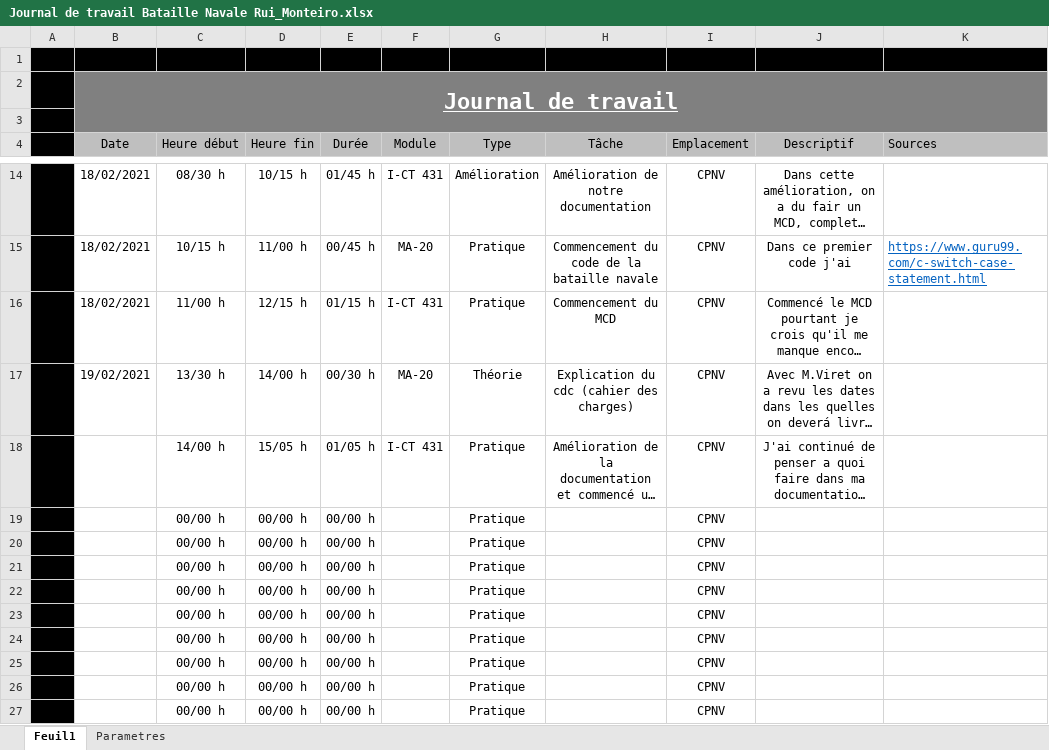
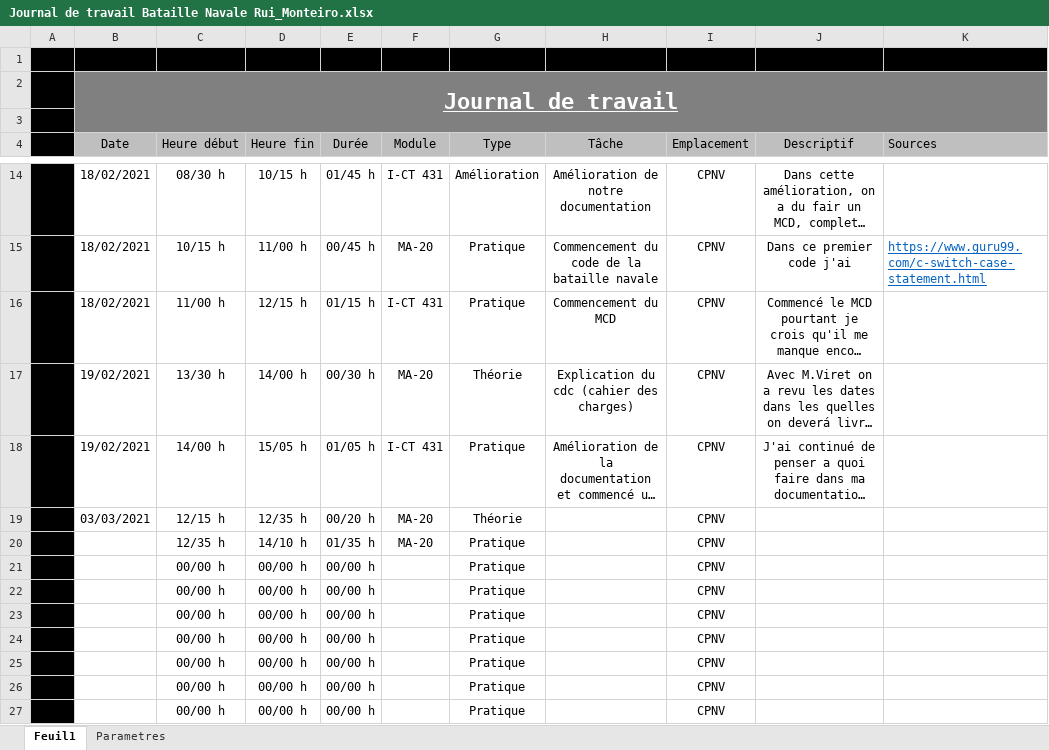
Before and after one commit to Ruimmp/BatailleNavale, an Excel workbook: Documentation/Journal de travail Bataille Navale Rui_Monteiro.xlsx, sheet Feuil1, drawn as a sheet; only a part is shown, gaps mark what is left out; long unchanged cells end in …; values as stored, in another font and other column widths than the file's, no borders; removed rows and columns are numbered as before the commit, all else as after; the diff names each change by its address in the sheet, - before the commit and + after, or states it on an @@ line.

```diff
--- a/Documentation/Journal de travail Bataille Navale Rui_Monteiro.xlsx (sheet Feuil1)
+++ b/Documentation/Journal de travail Bataille Navale Rui_Monteiro.xlsx (sheet Feuil1)
-B18 (Date): (empty)
+B18 (Date): 19/02/2021
-row 19:  |  | 00/00 h | 00/00 h | 00/00 h |  | Pratique |  | CPNV
-row 20:  |  | 00/00 h | 00/00 h | 00/00 h |  | Pratique |  | CPNV
+row 19:  | 03/03/2021 | 12/15 h | 12/35 h | 00/20 h | MA-20 | Théorie |  | CPNV
+row 20:  |  | 12/35 h | 14/10 h | 01/35 h | MA-20 | Pratique |  | CPNV
```
Also changed, not shown: 1 other file.
